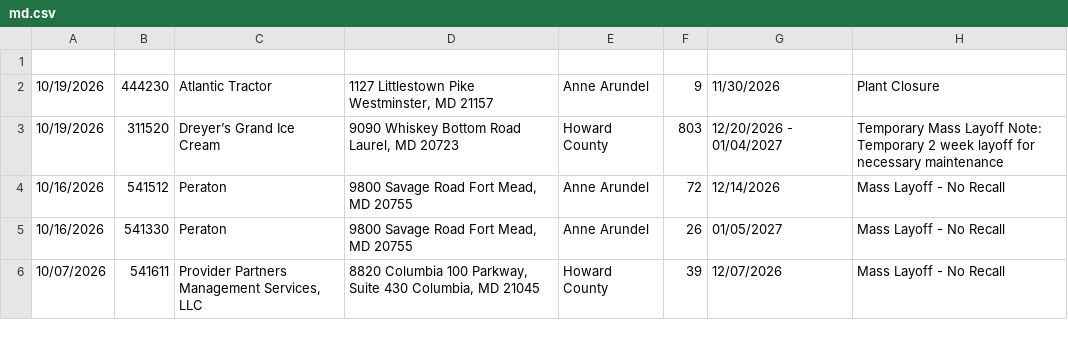
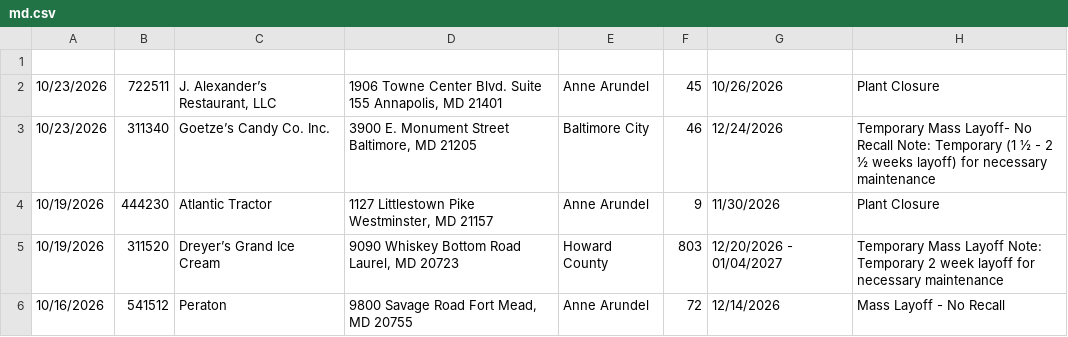
Before and after one commit to FTS-IE/warn-notice-actions, a CSV file: data/md.csv, drawn as a sheet; only a part is shown; the shorter side is filled out with more unchanged rows; the diff names each change by its address in the sheet, - before the commit and + after, or states it on an @@ line.

```diff
--- a/data/md.csv
+++ b/data/md.csv
+row 2: 10/23/2026 | 722511 | J. Alexander’s Restaurant, LLC | 1906 Towne Center Blvd. Suite 155 Annapolis, MD 21401 | Anne Arundel | 45 | 10/26/2026 | Plant Closure
+row 3: 10/23/2026 | 311340 | Goetze’s Candy Co. Inc. | 3900 E. Monument Street Baltimore, MD 21205 | Baltimore City | 46 | 12/24/2026 | Temporary Mass Layoff- No Recall Note: Temporary (1 ½ - 2 ½ weeks layoff) for necessary maintenance
```
Also changed, not shown: data/ne.csv, data/nj.csv, 8 other files.
